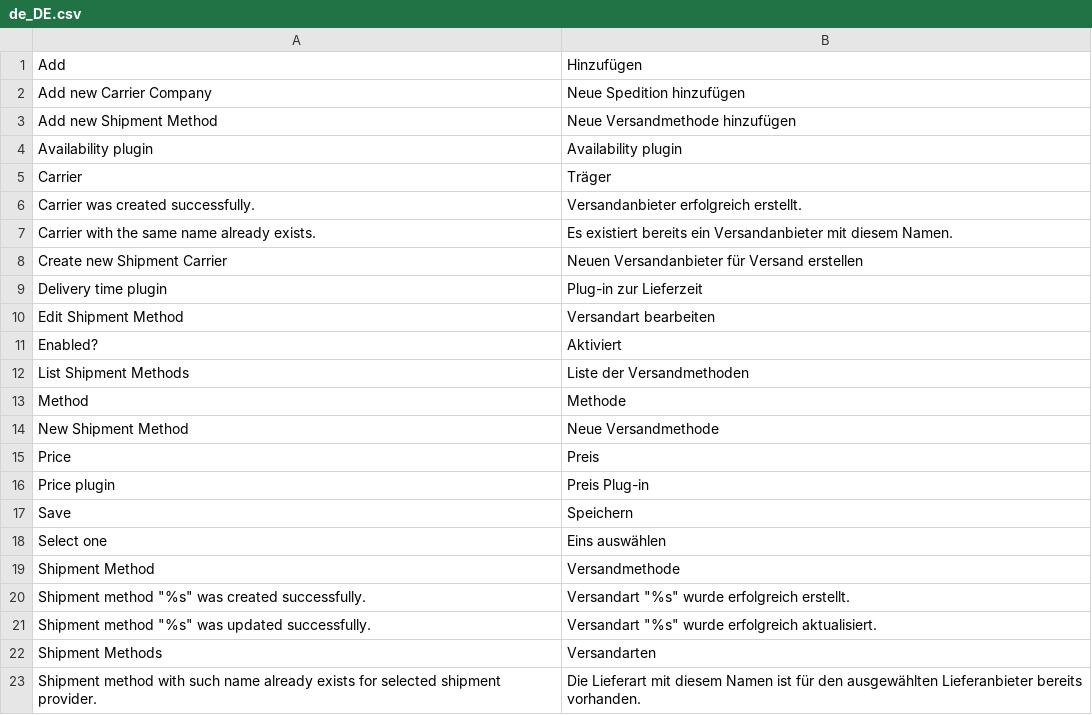
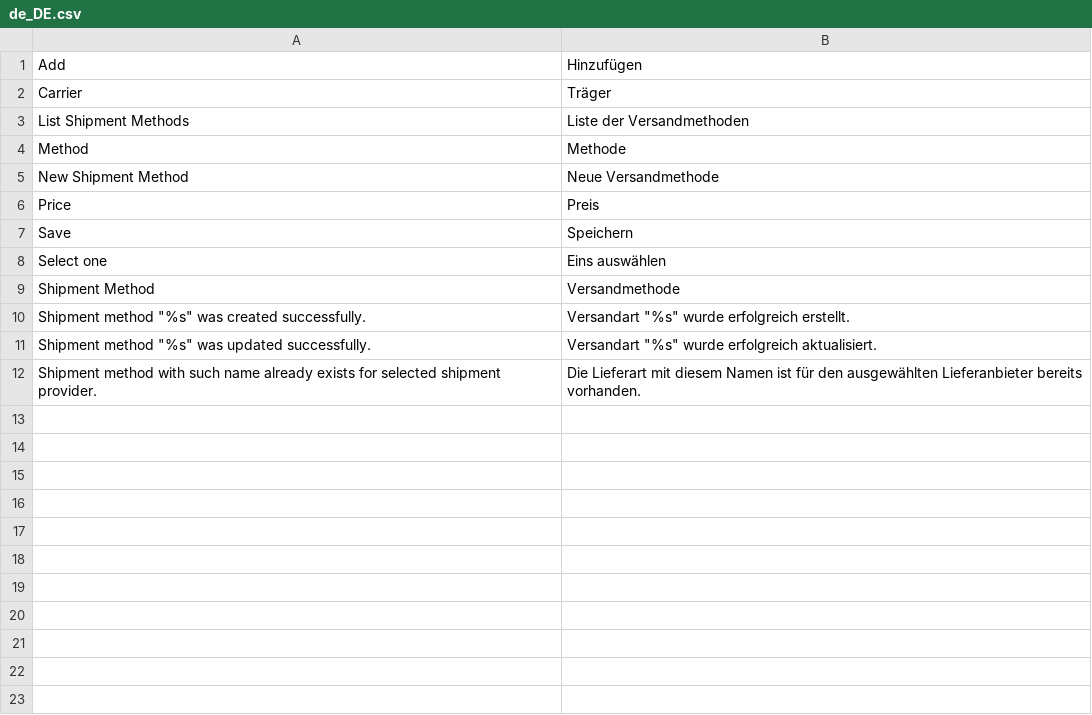
Before and after one commit to spryker/shipment, a CSV file: data/translation/Zed/de_DE.csv, drawn as a sheet; the diff names each change by its address in the sheet, - before the commit and + after, or states it on an @@ line.

Commit message:
Add shipment method list to ShipmentGui module

```diff
--- a/data/translation/Zed/de_DE.csv
+++ b/data/translation/Zed/de_DE.csv
-row 2: Add new Carrier Company | Neue Spedition hinzufügen
-row 3: Add new Shipment Method | Neue Versandmethode hinzufügen
-row 4: Availability plugin | Availability plugin
-row 6: Carrier was created successfully. | Versandanbieter erfolgreich erstellt.
-row 7: Carrier with the same name already exists. | Es existiert bereits ein Versandanbieter mit diesem Namen.
-row 8: Create new Shipment Carrier | Neuen Versandanbieter für Versand erstellen
-row 9: Delivery time plugin | Plug-in zur Lieferzeit
-row 10: Edit Shipment Method | Versandart bearbeiten
-row 11: Enabled? | Aktiviert
-row 16: Price plugin | Preis Plug-in
-row 22: Shipment Methods | Versandarten
```
Also changed, not shown: data/translation/Zed/en_US.csv, 13 other files.
